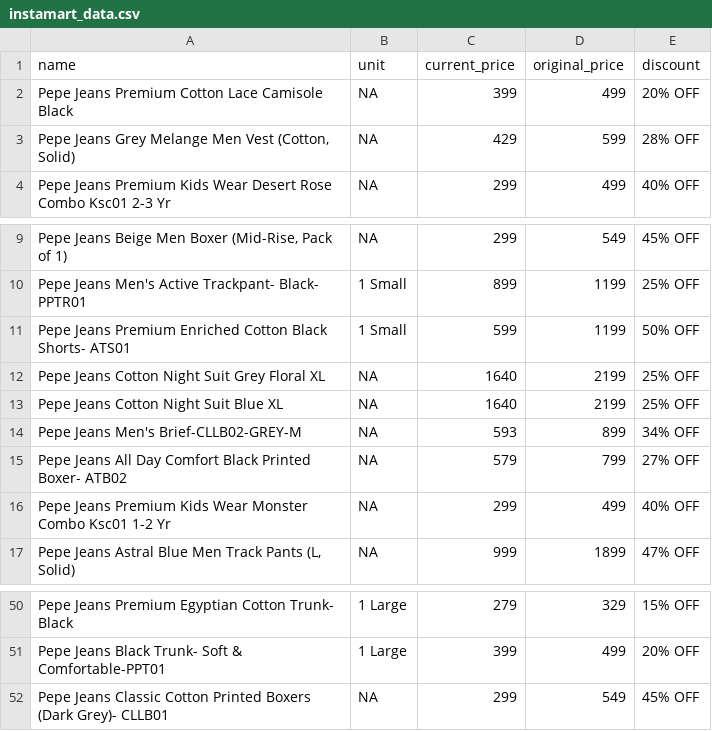
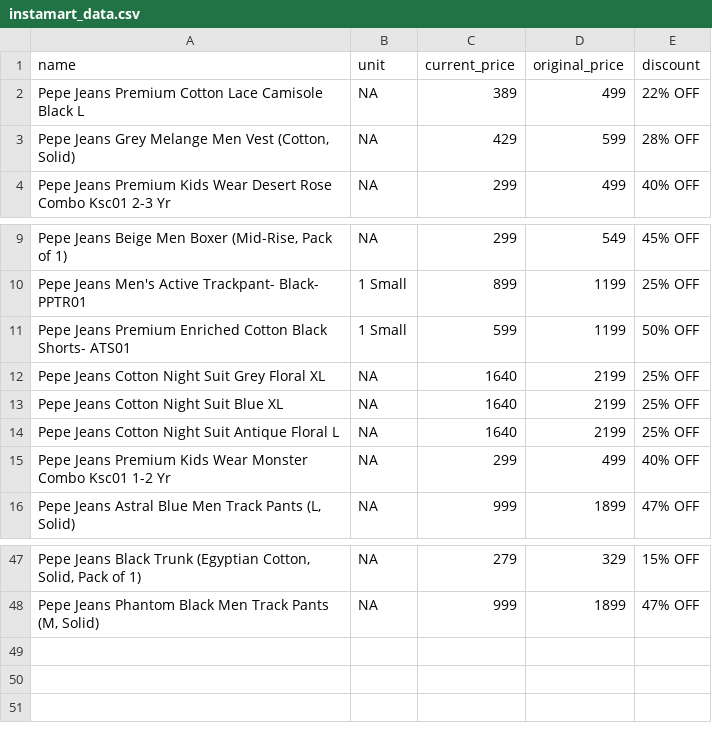
Before and after one commit to Amal-GBL/PricePulse, a CSV file: instamart_data.csv, drawn as a sheet; only a part is shown, gaps mark what is left out; removed rows and columns are numbered as before the commit, all else as after; the diff covers the shown part only; the diff names each change by its address in the sheet, - before the commit and + after, or states it on an @@ line.

```diff
--- a/instamart_data.csv
+++ b/instamart_data.csv
-A2 (name): …Camisole Black
+A2 (name): …Camisole Black L
-C2 (current_price): 399
+C2 (current_price): 389
-E2 (discount): 20% OFF
+E2 (discount): 22% OFF
@@ row 14 moved to row 42: Pepe Jeans Men's Brief-CLLB02-GREY-M @@
-row 15: Pepe Jeans All Day Comfort Black Printed Boxer- ATB02 | NA | 579 | 799 | 27% OFF
+row 14: Pepe Jeans Cotton Night Suit Antique Floral L | NA | 1640 | 2199 | 25% OFF
-A47 (name): Pepe Jeans Premium Egyptian Cotton Trunk- Black
+A47 (name): Pepe Jeans Black Trunk (Egyptian Cotton, Solid, Pack of 1)
-B47 (unit): 1 Large
+B47 (unit): NA
-row 51: Pepe Jeans Black Trunk- Soft & Comfortable-PPT01 | 1 Large | 399 | 499 | 20% OFF
-row 52: Pepe Jeans Classic Cotton Printed Boxers (Dark Grey)- CLLB01 | NA | 299 | 549 | 45% OFF
+row 48: Pepe Jeans Phantom Black Men Track Pants (M, Solid) | NA | 999 | 1899 | 47% OFF
```
Also changed, not shown: 10 added rows, 13 removed rows and 8 edited cells elsewhere in this file, 1 other file.
